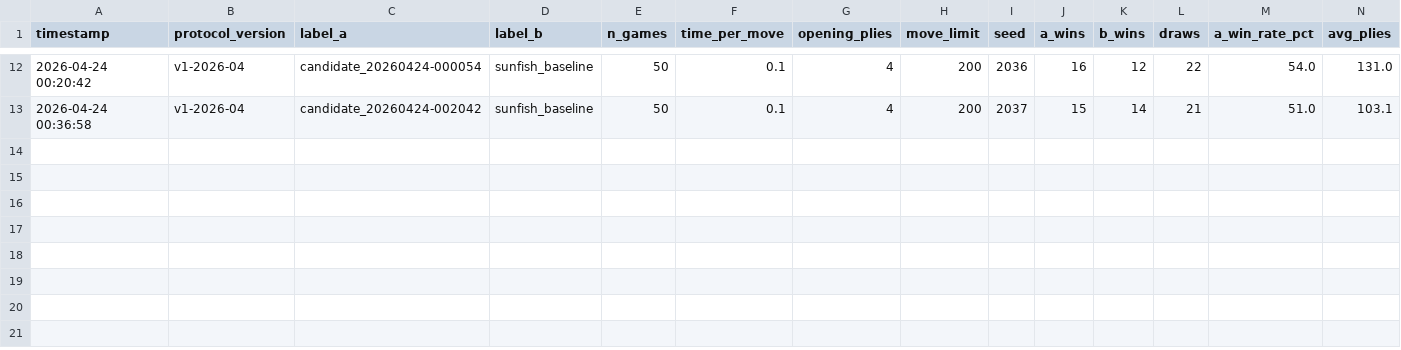
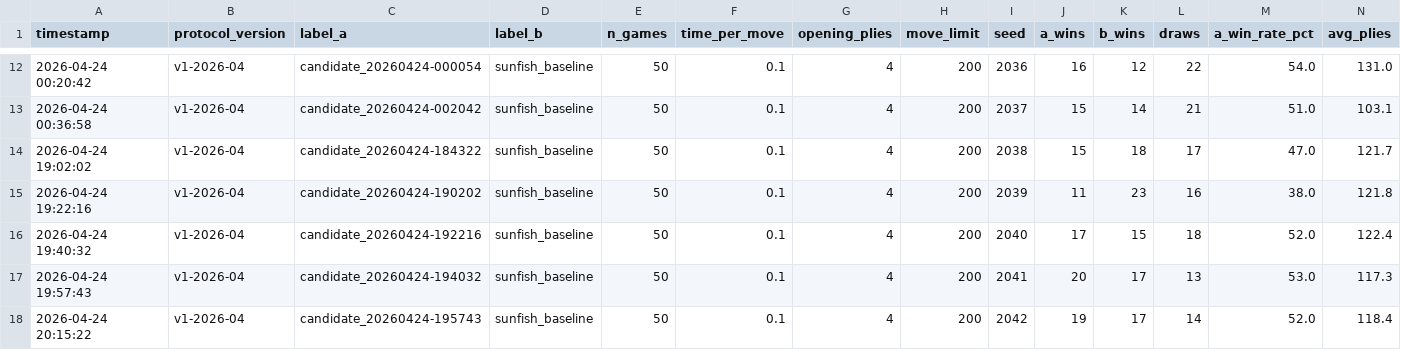
Before and after one commit to rzhang2004/chess-autoresearcher, a CSV file: results.csv, drawn as a sheet; only a part is shown, gaps mark what is left out; rows hold the shown columns only; the diff names each change by its address in the sheet, - before the commit and + after, or states it on an @@ line.

```diff
--- a/results.csv
+++ b/results.csv
+row 14: 2026-04-24 19:02:02 | v1-2026-04 | candidate_20260424-184322 | sunfish_baseline | 50 | 0.1 | 4 | 200 | 2038 | 15 | 18 | 17 | 47.0 | 121.7
+row 15: 2026-04-24 19:22:16 | v1-2026-04 | candidate_20260424-190202 | sunfish_baseline | 50 | 0.1 | 4 | 200 | 2039 | 11 | 23 | 16 | 38.0 | 121.8
+row 16: 2026-04-24 19:40:32 | v1-2026-04 | candidate_20260424-192216 | sunfish_baseline | 50 | 0.1 | 4 | 200 | 2040 | 17 | 15 | 18 | 52.0 | 122.4
+row 17: 2026-04-24 19:57:43 | v1-2026-04 | candidate_20260424-194032 | sunfish_baseline | 50 | 0.1 | 4 | 200 | 2041 | 20 | 17 | 13 | 53.0 | 117.3
+row 18: 2026-04-24 20:15:22 | v1-2026-04 | candidate_20260424-195743 | sunfish_baseline | 50 | 0.1 | 4 | 200 | 2042 | 19 | 17 | 14 | 52.0 | 118.4
```
Also changed, not shown: 1 other file.
